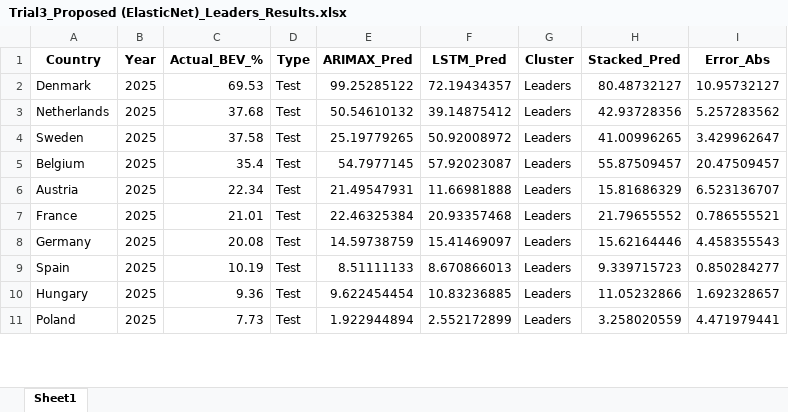
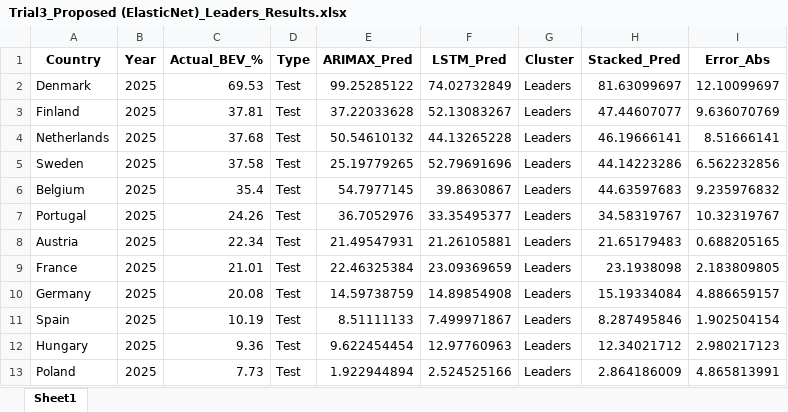
Before and after one commit to dishaxgh/Battery-Electric-Vehicle-Forecasting-BEV-, an Excel workbook: Codes_2025/Trial 3/Trial3_Proposed (ElasticNet)_Leaders_Results.xlsx, sheet Sheet1, drawn as a sheet; only a part is shown; values as stored, in another font and other column widths than the file's, no borders; addresses are those after the commit; the diff covers the shown part only; the diff names each change by its address in the sheet, - before the commit and + after, or states it on an @@ line.

```diff
--- a/Codes_2025/Trial 3/Trial3_Proposed (ElasticNet)_Leaders_Results.xlsx (sheet Sheet1)
+++ b/Codes_2025/Trial 3/Trial3_Proposed (ElasticNet)_Leaders_Results.xlsx (sheet Sheet1)
-F2 (LSTM_Pred): 72.19434357
+F2 (LSTM_Pred): 74.02732849
-H2 (Stacked_Pred): 80.48732127
+H2 (Stacked_Pred): 81.63099697
-I2 (Error_Abs): 10.95732127
+I2 (Error_Abs): 12.10099697
+row 3: Finland | 2025 | 37.81 | Test | 37.22033628 | 52.13083267 | Leaders | 47.44607077 | 9.636070769
-F4 (LSTM_Pred): 39.14875412
+F4 (LSTM_Pred): 44.13265228
-H4 (Stacked_Pred): 42.93728356
+H4 (Stacked_Pred): 46.19666141
-I4 (Error_Abs): 5.257283562
+I4 (Error_Abs): 8.51666141
-F5 (LSTM_Pred): 50.92008972
+F5 (LSTM_Pred): 52.79691696
-H5 (Stacked_Pred): 41.00996265
+H5 (Stacked_Pred): 44.14223286
-I5 (Error_Abs): 3.429962647
+I5 (Error_Abs): 6.562232856
-F6 (LSTM_Pred): 57.92023087
+F6 (LSTM_Pred): 39.8630867
-H6 (Stacked_Pred): 55.87509457
+H6 (Stacked_Pred): 44.63597683
-I6 (Error_Abs): 20.47509457
+I6 (Error_Abs): 9.235976832
+row 7: Portugal | 2025 | 24.26 | Test | 36.7052976 | 33.35495377 | Leaders | 34.58319767 | 10.32319767
-F8 (LSTM_Pred): 11.66981888
+F8 (LSTM_Pred): 21.26105881
-H8 (Stacked_Pred): 15.81686329
+H8 (Stacked_Pred): 21.65179483
-I8 (Error_Abs): 6.523136707
+I8 (Error_Abs): 0.688205165
-F9 (LSTM_Pred): 20.93357468
+F9 (LSTM_Pred): 23.09369659
-H9 (Stacked_Pred): 21.79655552
+H9 (Stacked_Pred): 23.1938098
-I9 (Error_Abs): 0.786555521
+I9 (Error_Abs): 2.183809805
-F10 (LSTM_Pred): 15.41469097
+F10 (LSTM_Pred): 14.89854908
-H10 (Stacked_Pred): 15.62164446
+H10 (Stacked_Pred): 15.19334084
-I10 (Error_Abs): 4.458355543
+I10 (Error_Abs): 4.886659157
-F11 (LSTM_Pred): 8.670866013
+F11 (LSTM_Pred): 7.499971867
-H11 (Stacked_Pred): 9.339715723
+H11 (Stacked_Pred): 8.287495846
-I11 (Error_Abs): 0.850284277
+I11 (Error_Abs): 1.902504154
-F12 (LSTM_Pred): 10.83236885
+F12 (LSTM_Pred): 12.97760963
-H12 (Stacked_Pred): 11.05232866
+H12 (Stacked_Pred): 12.34021712
-I12 (Error_Abs): 1.692328657
+I12 (Error_Abs): 2.980217123
-F13 (LSTM_Pred): 2.552172899
+F13 (LSTM_Pred): 2.524525166
-H13 (Stacked_Pred): 3.258020559
+H13 (Stacked_Pred): 2.864186009
-I13 (Error_Abs): 4.471979441
+I13 (Error_Abs): 4.865813991
```
Also changed, not shown: 1 added row and 9 edited cells elsewhere in this sheet, Codes_2025/Trial 3/Trial3_Proposed (ElasticNet)_Followers_Results.xlsx, Codes_2025/Trial 3/Trial3_Proposed (Gradient Boost)_Followers_Results.xlsx, 23 other files.
